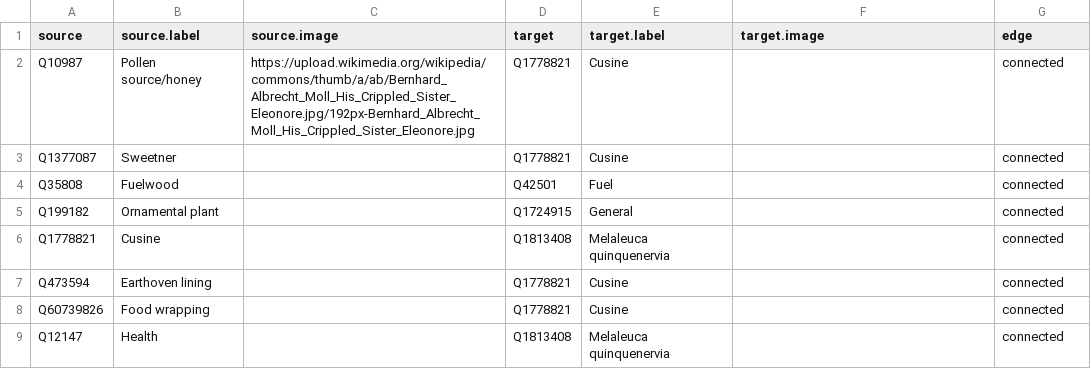
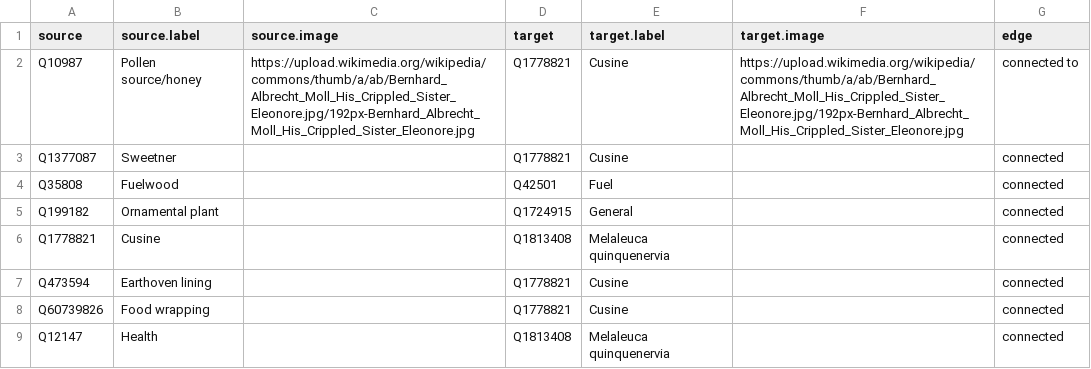
Before and after one commit to julia-ha/visual-essays, a TSV file: Paperbarknetwork.tsv, drawn as a sheet; only a part is shown.

Commit message:
Add files via upload

```diff
--- a/Paperbarknetwork.tsv
+++ b/Paperbarknetwork.tsv
@@ -1,3 +1,3 @@
 source	source.label	source.image	target	target.label	target.image	edge
-Q10987	Pollen source/honey	https://upload.wikimedia.org/wikipedia/commons/thumb/a/ab/Bernhard_Albrecht_Moll_His_Crippled_Sister_Eleonore.jpg/192px-Bernhard_Albrecht_Moll_His_Crippled_Sister_Eleonore.jpg	Q1778821	Cusine		connected
+Q10987	Pollen source/honey	https://upload.wikimedia.org/wikipedia/commons/thumb/a/ab/Bernhard_Albrecht_Moll_His_Crippled_Sister_Eleonore.jpg/192px-Bernhard_Albrecht_Moll_His_Crippled_Sister_Eleonore.jpg	Q1778821	Cusine	https://upload.wikimedia.org/wikipedia/commons/thumb/a/ab/Bernhard_Albrecht_Moll_His_Crippled_Sister_Eleonore.jpg/192px-Bernhard_Albrecht_Moll_His_Crippled_Sister_Eleonore.jpg	connected to
 Q1377087	Sweetner		Q1778821	Cusine		connected
```
